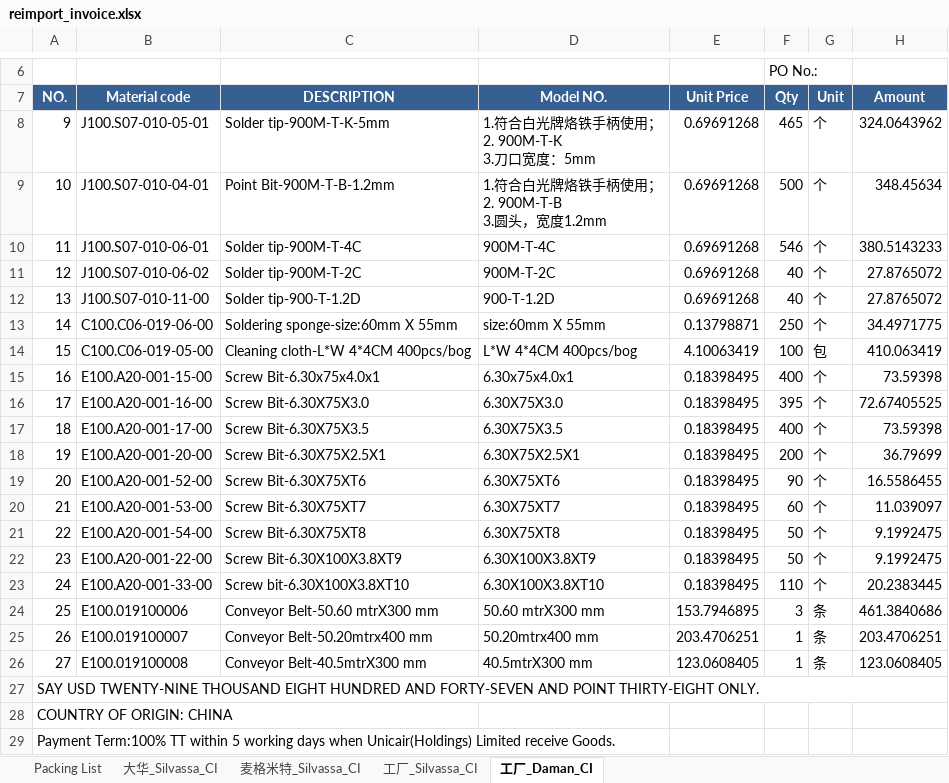
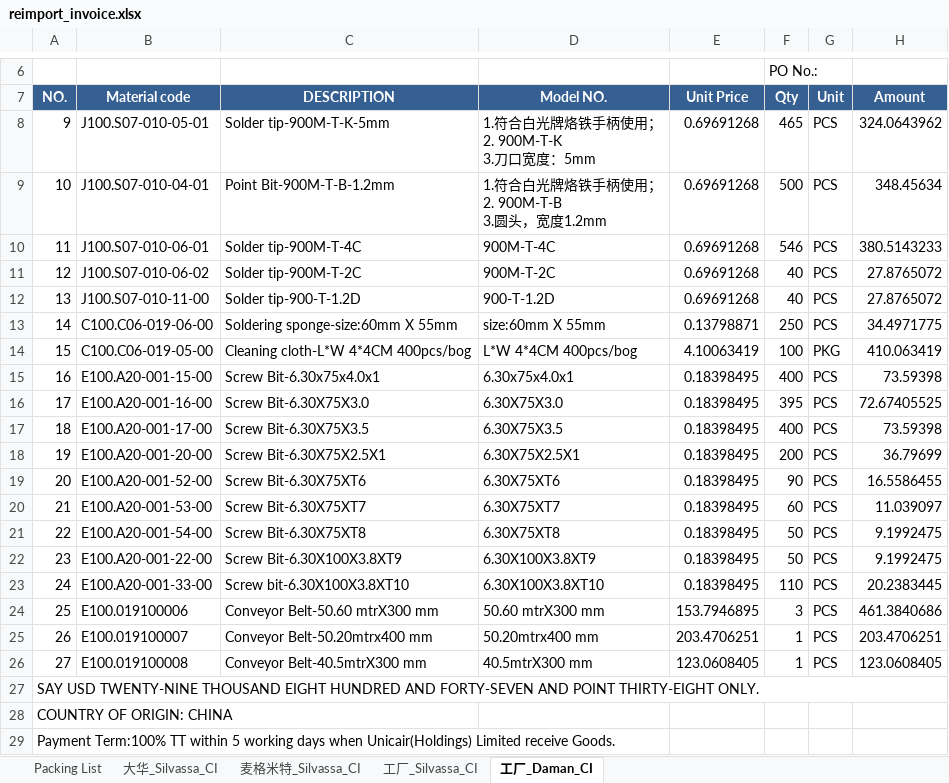
Before and after one commit to anlaganlag/export_reimport, an Excel workbook: outputs/reimport_invoice.xlsx, sheet 工厂_Daman_CI, drawn as a sheet; only a part is shown, gaps mark what is left out; values as stored, in another font and other column widths than the file's, no borders; the diff names each change by its address in the sheet, - before the commit and + after, or states it on an @@ line.

Commit message:
reimport_unit

```diff
--- a/outputs/reimport_invoice.xlsx (sheet 工厂_Daman_CI)
+++ b/outputs/reimport_invoice.xlsx (sheet 工厂_Daman_CI)
-G8:G13 (Unit): 个
+G8:G13 (Unit): PCS
-G14 (Unit): 包
+G14 (Unit): PKG
-G15:G23 (Unit): 个
+G15:G23 (Unit): PCS
-G24:G26 (Unit): 条
+G24:G26 (Unit): PCS
```
Also changed, not shown: sheet 麦格米特_Silvassa_CI, sheet 大华_Silvassa_CI, sheet 工厂_Silvassa_CI, outputs/cif_original_invoice.xlsx, outputs/export_invoice.xlsx, 2 other files.
